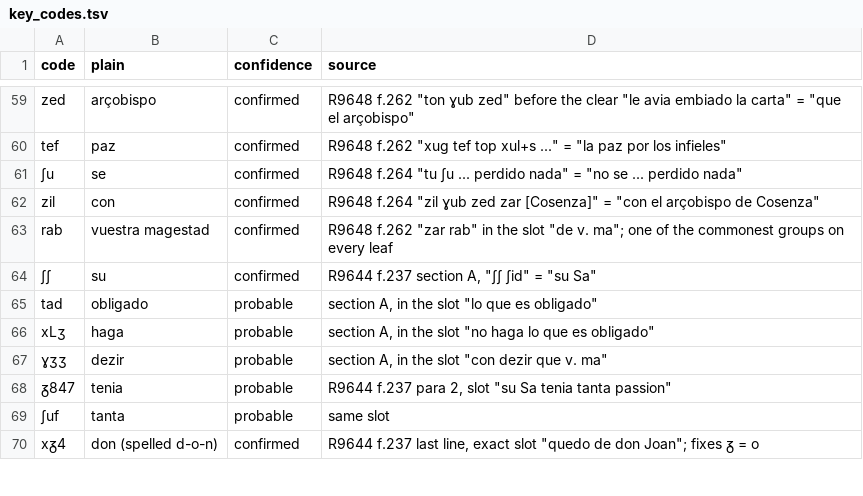
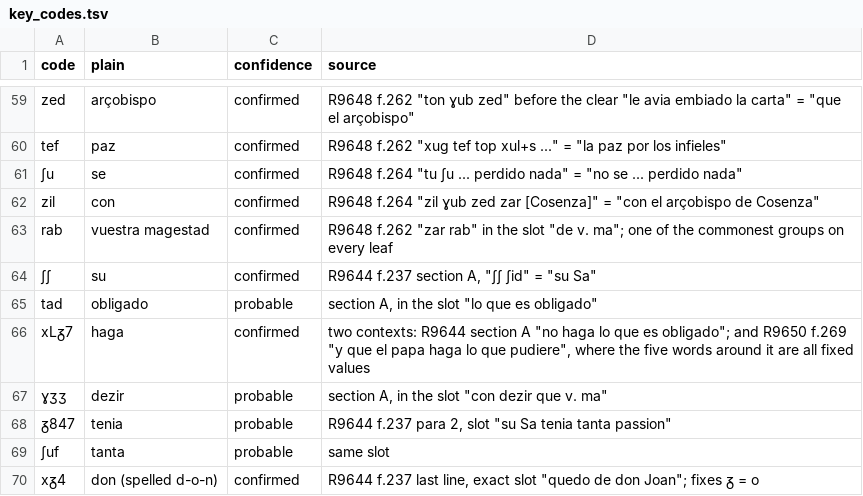
Before and after one commit to arya1515/cyphersolver, a TSV file: lopehurtado/key_codes.tsv, drawn as a sheet; only a part is shown, gaps mark what is left out; removed rows and columns are numbered as before the commit, all else as after; the diff names each change by its address in the sheet, - before the commit and + after, or states it on an @@ line.

```diff
--- a/lopehurtado/key_codes.tsv
+++ b/lopehurtado/key_codes.tsv
-row 66: xLʒ | haga | probable | section A, in the slot "no haga lo que es obligado"
+row 66: xLᵹ7 | haga | confirmed | two contexts: R9644 section A "no haga lo que es obligado"; and R9650 f.269 "y que el papa haga lo que pudiere", where the five words around it are all fixed values
```
Also changed, not shown: 2 other files.
